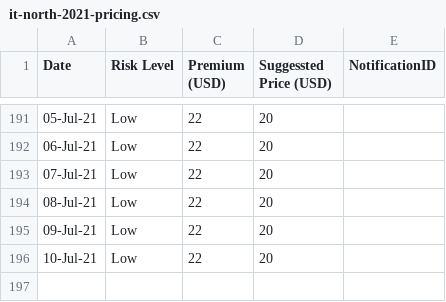
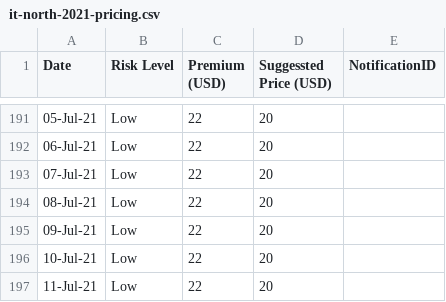
Before and after one commit to earling/it-north, a CSV file: it-north-2021-pricing.csv, drawn as a sheet; only a part is shown, gaps mark what is left out; the diff names each change by its address in the sheet, - before the commit and + after, or states it on an @@ line.

Commit message:
11-Jul-21,Low,22,20,

```diff
--- a/it-north-2021-pricing.csv
+++ b/it-north-2021-pricing.csv
+row 197: 11-Jul-21 | Low | 22 | 20
```
